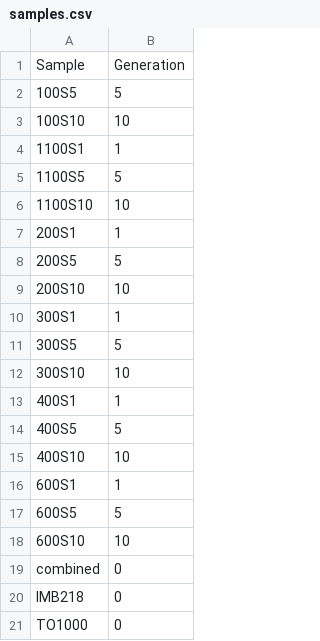
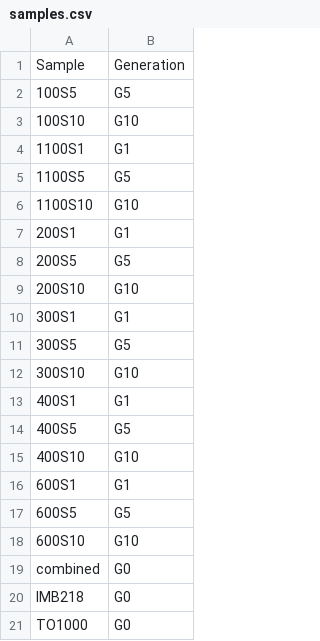
Before and after one commit to niederhuth/Replaying-the-evolutionary-tape-to-investigate-subgenome-dominance, a CSV file: misc/samples.csv, drawn as a sheet.

```diff
--- a/misc/samples.csv
+++ b/misc/samples.csv
@@ -1,21 +1,21 @@
 Sample,Generation,
-100S5,5,
-100S10,10,
-1100S1,1,
-1100S5,5,
-1100S10,10,
-200S1,1,
-200S5,5,
-200S10,10,
-300S1,1,
-300S5,5,
-300S10,10,
-400S1,1,
-400S5,5,
-400S10,10,
-600S1,1,
-600S5,5,
-600S10,10,
-combined,0,
-IMB218,0,
-TO1000,0,
+100S5,G5,
+100S10,G10,
+1100S1,G1,
+1100S5,G5,
+1100S10,G10,
+200S1,G1,
+200S5,G5,
+200S10,G10,
+300S1,G1,
+300S5,G5,
+300S10,G10,
+400S1,G1,
+400S5,G5,
+400S10,G10,
+600S1,G1,
+600S5,G5,
+600S10,G10,
+combined,G0,
+IMB218,G0,
+TO1000,G0,
```
Also changed, not shown: 7 other files.
